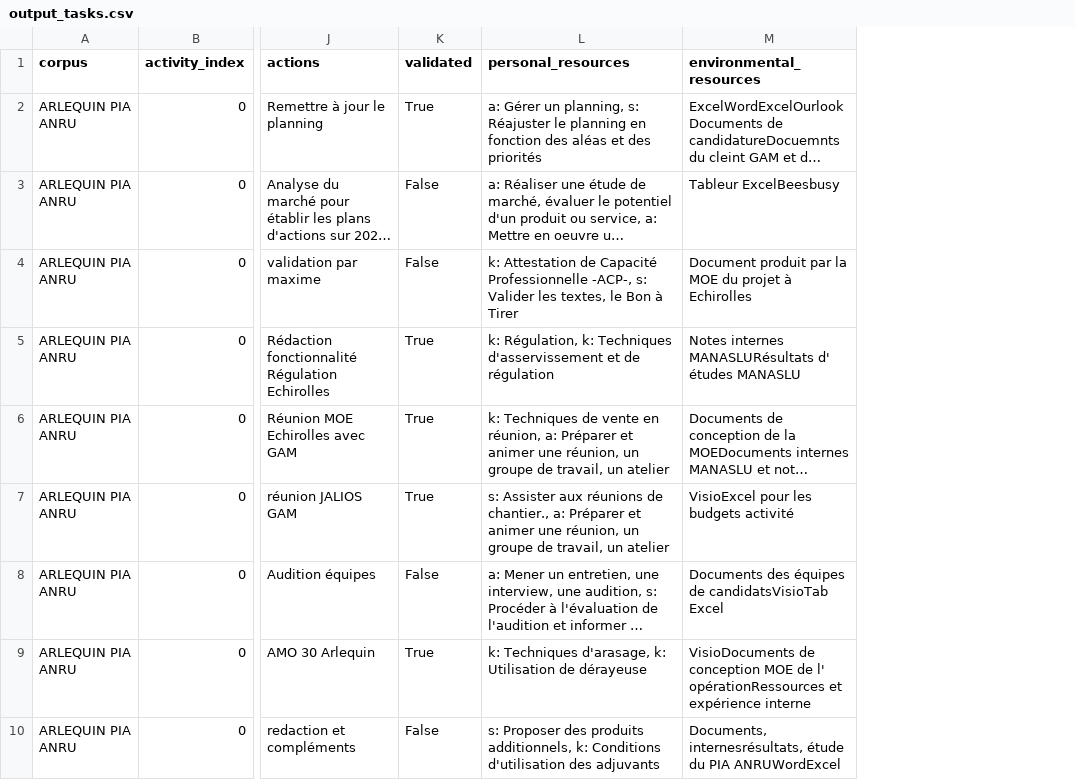
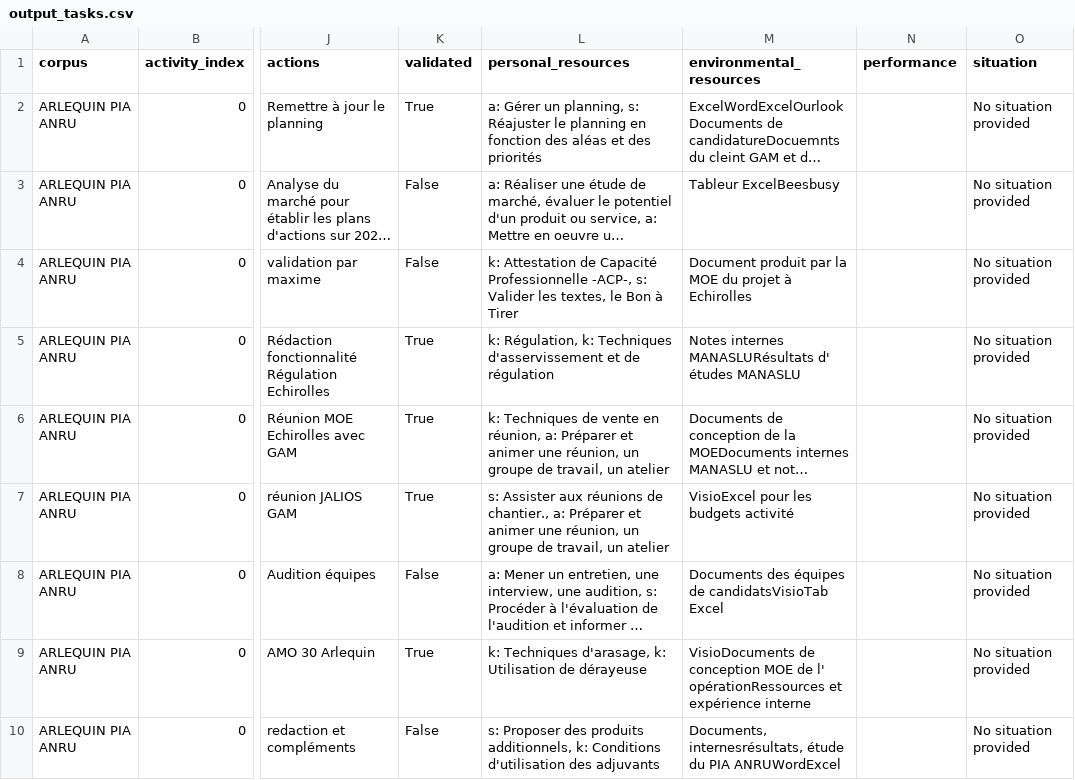
Before and after one commit to ugotafaro/PROJ831, a CSV file: output_tasks.csv, drawn as a sheet; only a part is shown, gaps mark what is left out; long unchanged cells end in …; the diff names each change by its address in the sheet, - before the commit and + after, or states it on an @@ line.

```diff
--- a/output_tasks.csv
+++ b/output_tasks.csv
+column N (performance), empty
+column O (situation), rows 2-10: all No situation provided
```
Also changed, not shown: 4 other files.
